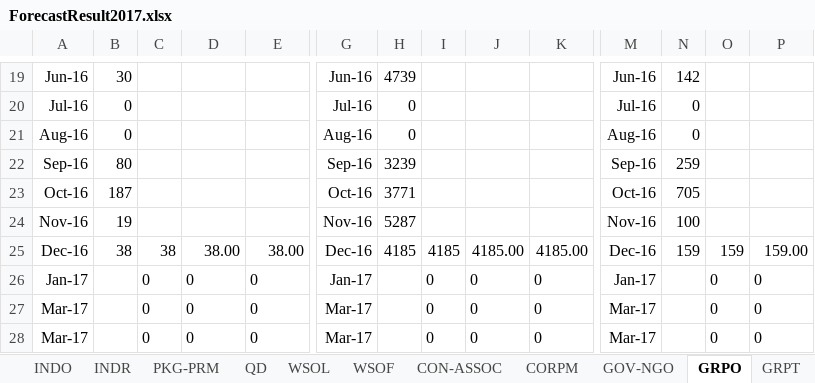
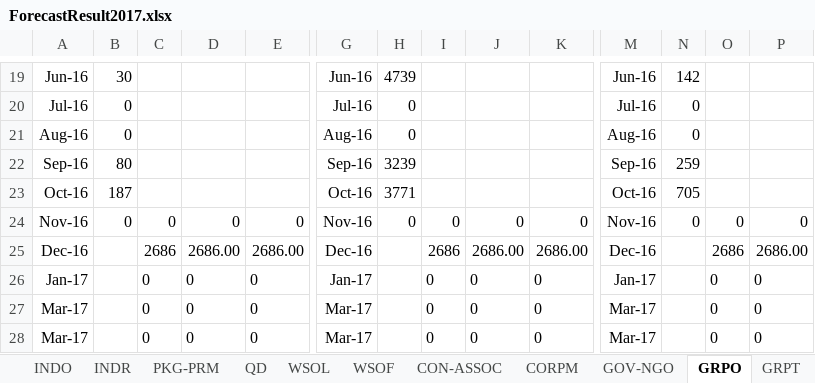
Before and after one commit to seans888/Forecast-Module-2, an Excel workbook: Prototype/prototype/forecasts/ForecastResult2017.xlsx, sheet GRPO, drawn as a sheet; only a part is shown, gaps mark what is left out; values as stored, in another font and other column widths than the file's, no borders; removed rows and columns are numbered as before the commit, all else as after; rows hold the shown columns only; the diff names each change by its address in the sheet, - before the commit and + after, or states it on an @@ line.

```diff
--- a/Prototype/prototype/forecasts/ForecastResult2017.xlsx (sheet GRPO)
+++ b/Prototype/prototype/forecasts/ForecastResult2017.xlsx (sheet GRPO)
-row 24: Nov-16 | 19 |  |  |  | Nov-16 | 5287 |  |  |  | Nov-16 | 100
-row 25: Dec-16 | 38 | 38 | 38.00 | 38.00 | Dec-16 | 4185 | 4185 | 4185.00 | 4185.00 | Dec-16 | 159 | 159 | 159.00
+row 24: Nov-16 | 0 | 0 | 0 | 0 | Nov-16 | 0 | 0 | 0 | 0 | Nov-16 | 0 | 0 | 0
+row 25: Dec-16 |  | 2686 | 2686.00 | 2686.00 | Dec-16 |  | 2686 | 2686.00 | 2686.00 | Dec-16 |  | 2686 | 2686.00
```
Also changed, not shown: sheet GRPT, sheet CON-ASSOC, sheet WSOF, sheet INDO, sheet WSOL, sheet CORPM, 5 more sheets, Prototype/PHPSCRIPTS/JASON/ForecastTemplate.xlsm, Prototype/PHPSCRIPTS/JASON/ForecastTemplate.xlsx, 10 other files.
